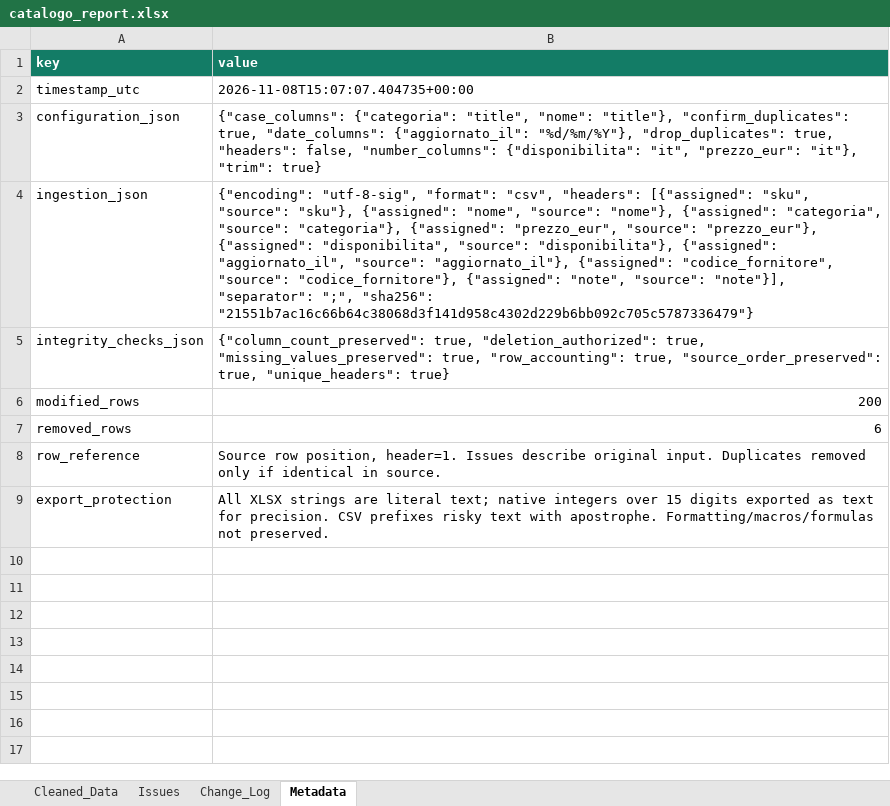
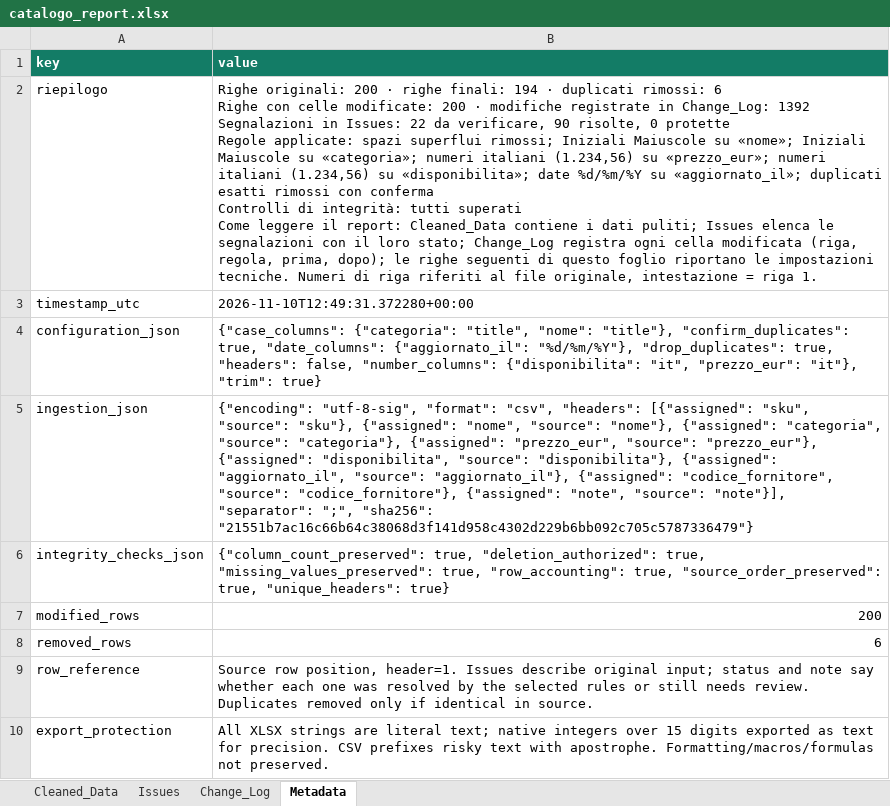
Before and after one commit to GaetanoGennusa/excel-cleaner-pro, an Excel workbook: demo/product_catalog/catalogo_report.xlsx, sheet Metadata, drawn as a sheet; values as stored, in another font and other column widths than the file's, no borders; addresses are those after the commit; ↵ is a line break in a cell; the diff names each change by its address in the sheet, - before the commit and + after, or states it on an @@ line.

```diff
--- a/demo/product_catalog/catalogo_report.xlsx (sheet Metadata)
+++ b/demo/product_catalog/catalogo_report.xlsx (sheet Metadata)
+row 2: riepilogo | Righe originali: 200 · righe finali: 194 · duplicati rimossi: 6 ↵ Righe con celle modificate: 200 · modifiche registrate in Change_Log: 1392 ↵ Segnalazioni in Issues: 22 da verificare, 90 risolte, 0 protette ↵ Regole applicate: spazi superflui rimossi; Iniziali Maiuscole su «nome»; Iniziali Maiuscole su «categoria»; numeri italiani (1.234,56) su «prezzo_eur»; numeri italiani (1.234,56) su «disponibilita»; date %d/%m/%Y su «aggiornato_il»; duplicati esatti rimossi con conferma ↵ Controlli di integrità: tutti superati ↵ Come leggere il report: Cleaned_Data contiene i dati puliti; Issues elenca le segnalazioni con il loro stato; Change_Log registra ogni cella modificata (riga, regola, prima, dopo); le righe seguenti di questo foglio riportano le impostazioni tecniche. Numeri di riga riferiti al file originale, intestazione = riga 1.
-B3 (value): 2026-11-08T15:07:07.404735+00:00
+B3 (value): 2026-11-10T12:49:31.372280+00:00
-B9 (value): …describe original input. Duplicates removed…
+B9 (value): …describe original input; status and note say whether each one was resolved by the selected rules or still needs review. Duplicates removed…
```
Also changed, not shown: sheet Issues, demo/10_report.xlsx, 14 other files.
